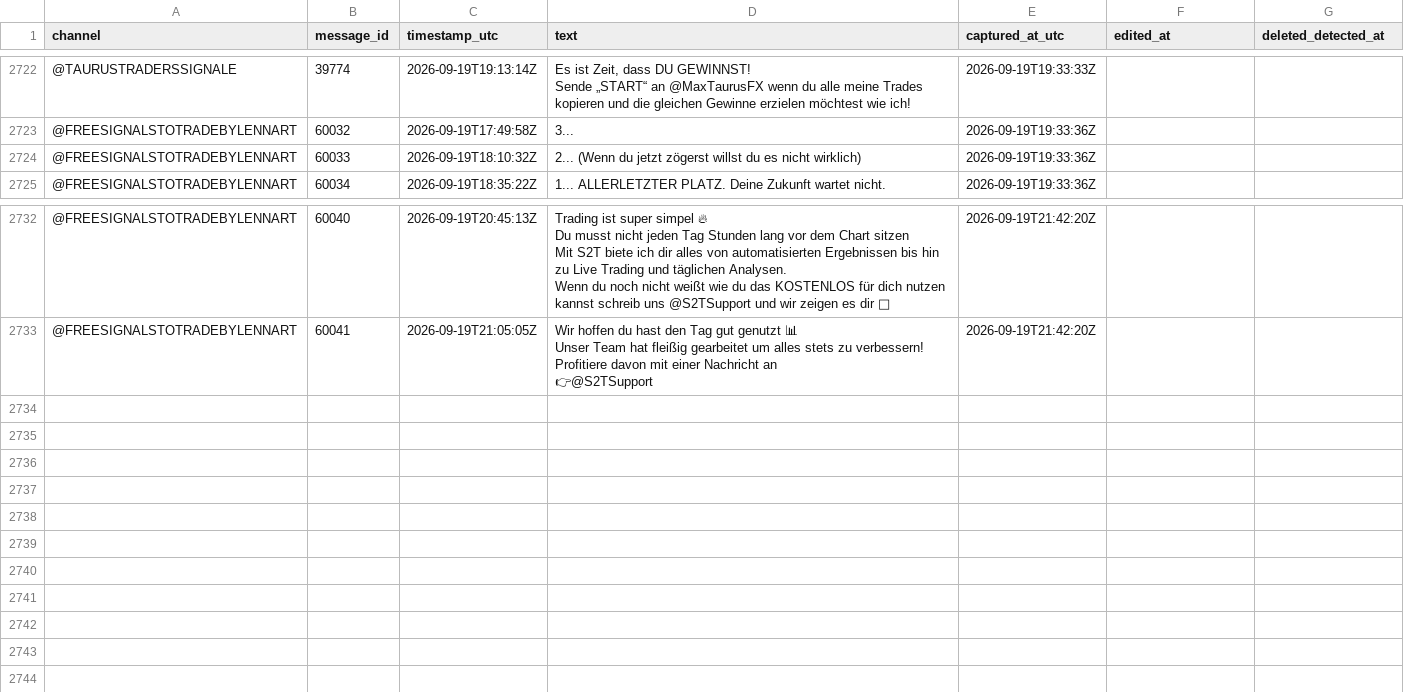
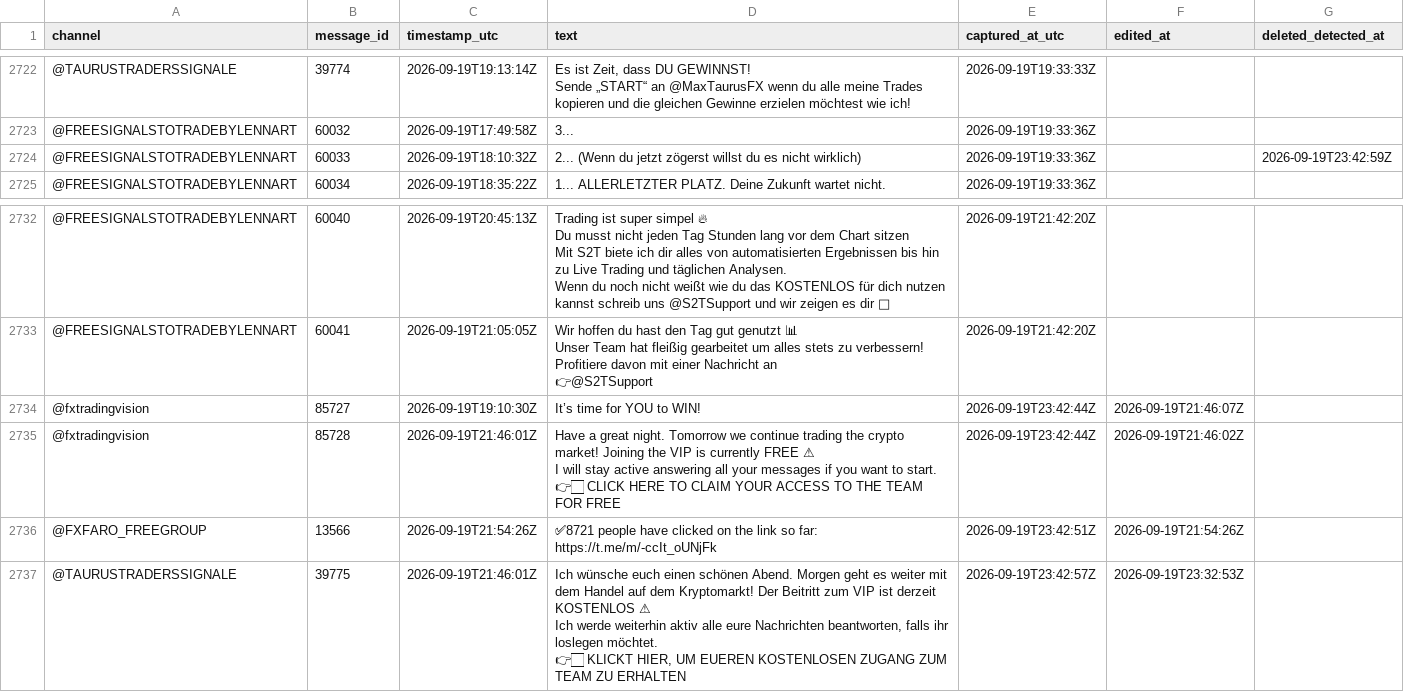
Before and after one commit to hallohallo2010-cmd/Signal-Backtesting-Ai-with-Telegram, a CSV file: raw_messages.csv, drawn as a sheet; only a part is shown, gaps mark what is left out; ↵ is a line break in a cell; the diff names each change by its address in the sheet, - before the commit and + after, or states it on an @@ line.

```diff
--- a/raw_messages.csv
+++ b/raw_messages.csv
-G2724 (deleted_detected_at): (empty)
+G2724 (deleted_detected_at): 2026-09-19T23:42:59Z
+row 2734: @fxtradingvision | 85727 | 2026-09-19T19:10:30Z | It’s time for YOU to WIN! | 2026-09-19T23:42:44Z | 2026-09-19T21:46:07Z
+row 2735: @fxtradingvision | 85728 | 2026-09-19T21:46:01Z | Have a great night. Tomorrow we continue trading the crypto market! Joining the VIP is currently FREE ⚠ ↵ I will stay active answering all your messages if you want to start. ↵ 👉🏻 CLICK HERE TO CLAIM YOUR ACCESS TO THE TEAM FOR FREE | 2026-09-19T23:42:44Z | 2026-09-19T21:46:02Z
+row 2736: @FXFARO_FREEGROUP | 13566 | 2026-09-19T21:54:26Z | ✅8721 people have clicked on the link so far: https://t.me/m/-ccIt_oUNjFk | 2026-09-19T23:42:51Z | 2026-09-19T21:54:26Z
+row 2737: @TAURUSTRADERSSIGNALE | 39775 | 2026-09-19T21:46:01Z | Ich wünsche euch einen schönen Abend. Morgen geht es weiter mit dem Handel auf dem Kryptomarkt! Der Beitritt zum VIP ist derzeit KOSTENLOS ⚠ ↵ Ich werde weiterhin aktiv alle eure Nachrichten beantworten, falls ihr loslegen möchtet. ↵ 👉🏻 KLICKT HIER, UM EUEREN KOSTENLOSEN ZUGANG ZUM TEAM ZU ERHALTEN | 2026-09-19T23:42:57Z | 2026-09-19T23:32:53Z
```
